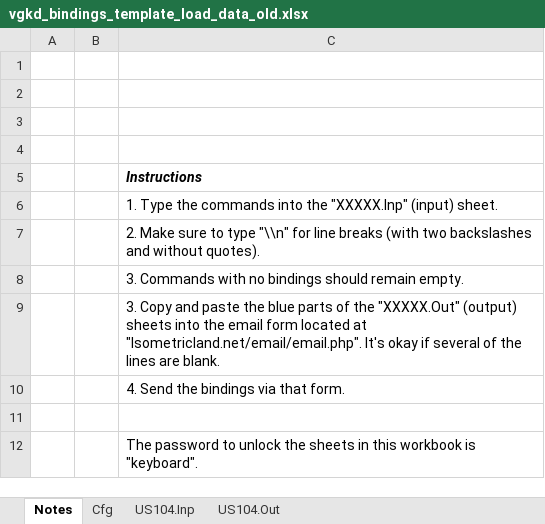
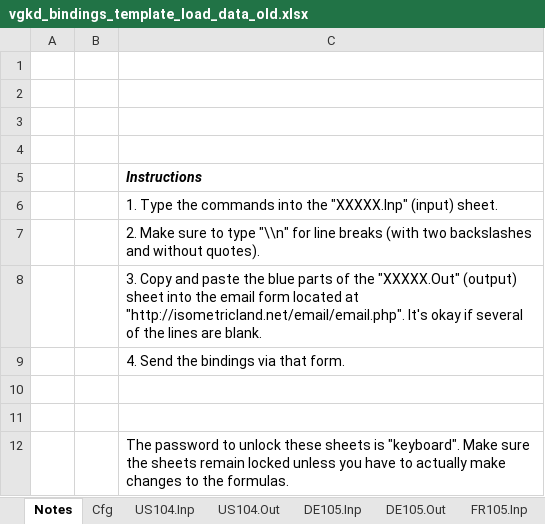
Before and after one commit to mjhorvath/Video-Game-Keyboard-Database, an Excel workbook: sql_scripts/vgkd_bindings_template_load_data_old.xlsx, sheet Notes, drawn as a sheet; values as stored, in another font and other column widths than the file's, no borders; removed rows and columns are numbered as before the commit, all else as after; the diff names each change by its address in the sheet, - before the commit and + after, or states it on an @@ line.

```diff
--- a/sql_scripts/vgkd_bindings_template_load_data_old.xlsx (sheet Notes)
+++ b/sql_scripts/vgkd_bindings_template_load_data_old.xlsx (sheet Notes)
+sheet tab: DE105.Inp
+sheet tab: DE105.Out
+sheet tab: FR105.Inp
-C8: 3. Commands with no bindings should remain empty.
+C8: 3. Copy and paste the blue parts of the "XXXXX.Out" (output) sheet into the email form located at "http://isometricland.net/email/email.php". It's okay if several of the lines are blank.
-row 9:  |  | 3. Copy and paste the blue parts of the "XXXXX.Out" (output) sheets into the email form located at "Isometricland.net/email/email.php". It's okay if several of the lines are blank.
+row 11: (empty)
-C12: …to unlock the sheets in this workbook is "keyboard".
+C12: …to unlock these sheets is "keyboard". Make sure the sheets remain locked unless you have to actually make changes to the formulas.
```
Also changed, not shown: sheet US104.Out, sheet US104.Inp, sheet Cfg, other sheet tabs, 5 other files.
